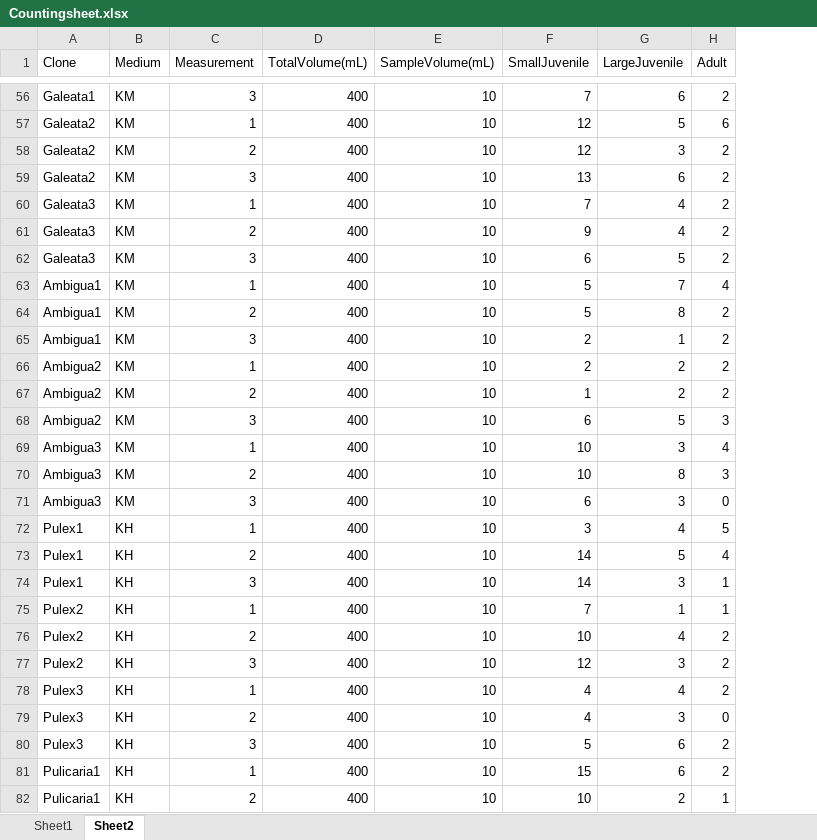
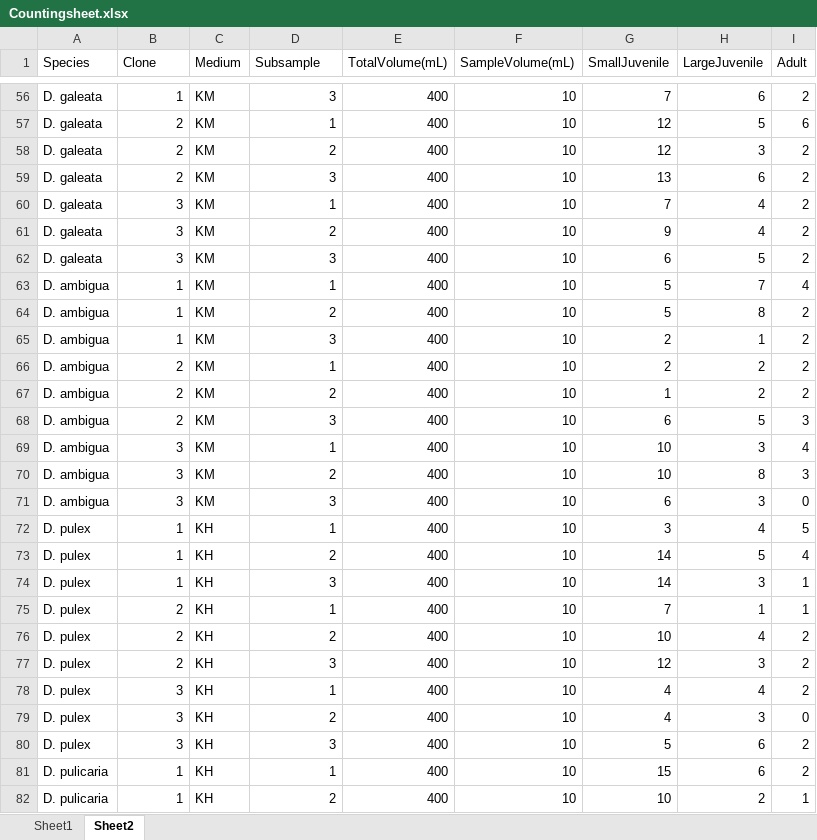
Before and after one commit to nineluijendijk/NIOOzoo, an Excel workbook: data_raw/Countingsheet.xlsx, sheet Sheet2, drawn as a sheet; only a part is shown, gaps mark what is left out; values as stored, in another font and other column widths than the file's, no borders; addresses are those after the commit; the diff covers the shown part only; the diff names each change by its address in the sheet, - before the commit and + after, or states it on an @@ line.

```diff
--- a/data_raw/Countingsheet.xlsx (sheet Sheet2)
+++ b/data_raw/Countingsheet.xlsx (sheet Sheet2)
+column A (Species), rows 56-82: D. galeata | D. galeata | D. galeata | D. galeata | D. galeata | D. galeata | D. galeata | D. ambigua | D. ambigua | D. ambigua | D. ambigua | D. ambigua | D. ambigua | D. ambigua | D. ambigua | D. ambigua | D. pulex | D. pulex | D. pulex | D. pulex | D. pulex | D. pulex | D. pulex | D. pulex | D. pulex | D. pulicaria | D. pulicaria
-D1: Measurement
+D1: Subsample
-B56 (Clone): Galeata1
+B56 (Clone): 1
-B57:B59 (Clone): Galeata2
+B57:B59 (Clone): 2
-B60:B62 (Clone): Galeata3
+B60:B62 (Clone): 3
-B63:B65 (Clone): Ambigua1
+B63:B65 (Clone): 1
-B66:B68 (Clone): Ambigua2
+B66:B68 (Clone): 2
-B69:B71 (Clone): Ambigua3
+B69:B71 (Clone): 3
-B72:B74 (Clone): Pulex1
+B72:B74 (Clone): 1
-B75:B77 (Clone): Pulex2
+B75:B77 (Clone): 2
-B78:B80 (Clone): Pulex3
+B78:B80 (Clone): 3
-B81:B82 (Clone): Pulicaria1
+B81:B82 (Clone): 1
```
Also changed, not shown: 139 edited cells elsewhere in this sheet, 4 other files.
